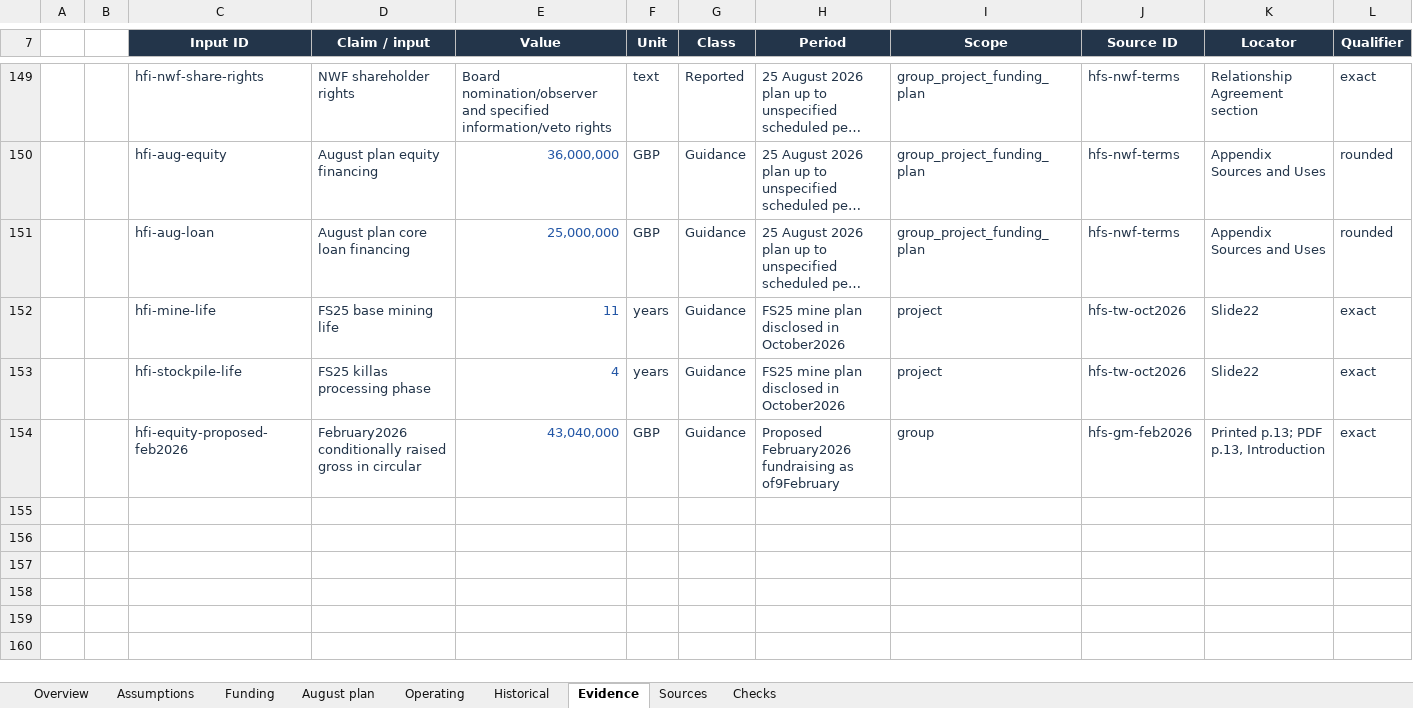
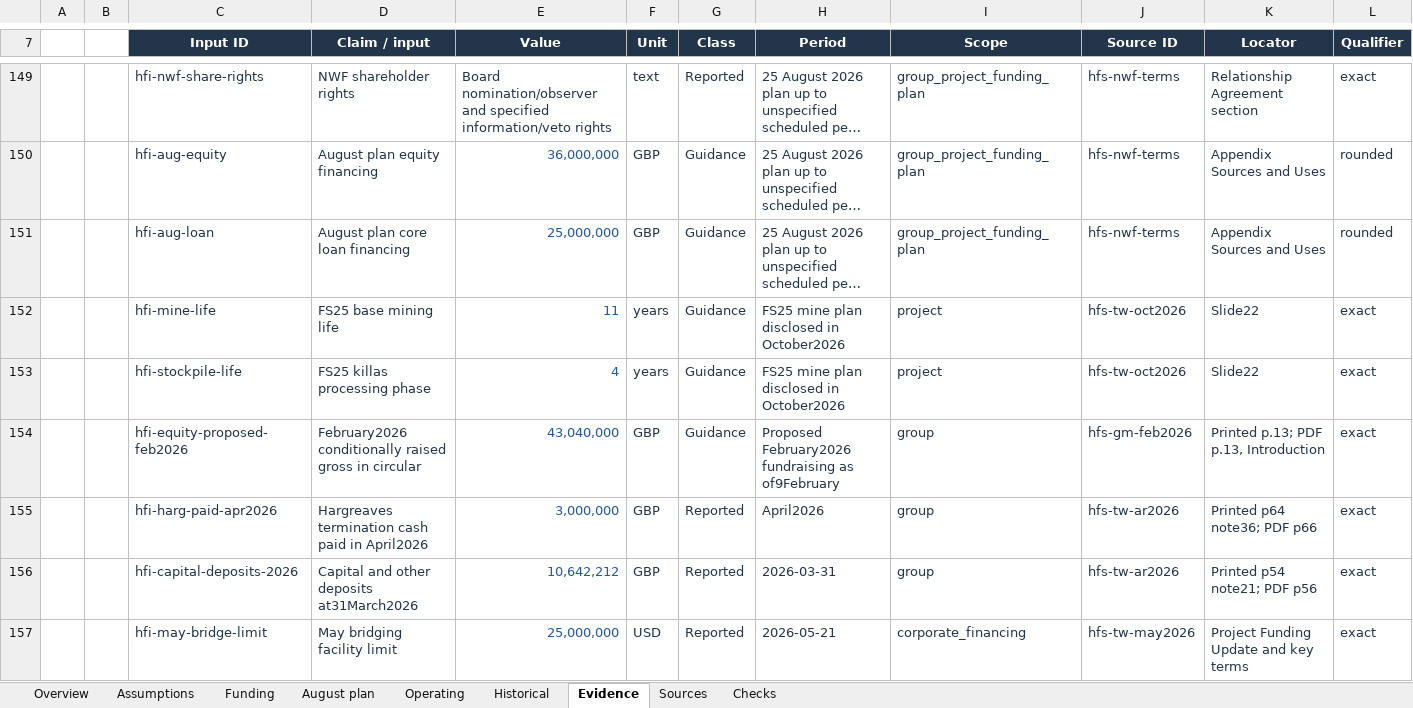
Before and after one commit to VSSpowerlifting/strategic-materials-policy-tracker, an Excel workbook: research/financial-intelligence/hemerdon-phase1a/hemerdon-financial-model.xlsx, sheet Evidence, drawn as a sheet; only a part is shown, gaps mark what is left out; long unchanged cells end in …; values as stored, in another font and other column widths than the file's, no borders; rows hold the shown columns only; the diff covers the shown part only; the diff names each change by its address in the sheet, - before the commit and + after, or states it on an @@ line.

Commit message:
research: validate Hemerdon financing evidence and close Phase 1B gate

```diff
--- a/research/financial-intelligence/hemerdon-phase1a/hemerdon-financial-model.xlsx (sheet Evidence)
+++ b/research/financial-intelligence/hemerdon-phase1a/hemerdon-financial-model.xlsx (sheet Evidence)
+row 155:  |  | hfi-harg-paid-apr2026 | Hargreaves termination cash paid in April2026 | 3,000,000 | GBP | Reported | April2026 | group | hfs-tw-ar2026 | Printed p64 note36; PDF p66 | exact
+row 156:  |  | hfi-capital-deposits-2026 | Capital and other deposits at31March2026 | 10,642,212 | GBP | Reported | 2026-03-31 | group | hfs-tw-ar2026 | Printed p54 note21; PDF p56 | exact
+row 157:  |  | hfi-may-bridge-limit | May bridging facility limit | 25,000,000 | USD | Reported | 2026-05-21 | corporate_financing | hfs-tw-may2026 | Project Funding Update and key terms | exact
```
Also changed, not shown: 8 added rows elsewhere in this sheet, sheet Sources, sheet Funding, sheet Checks, sheet August plan, formulas that keep their value, 19 other files.
